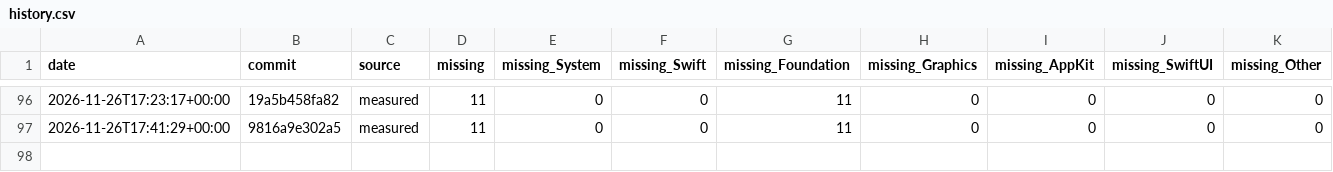
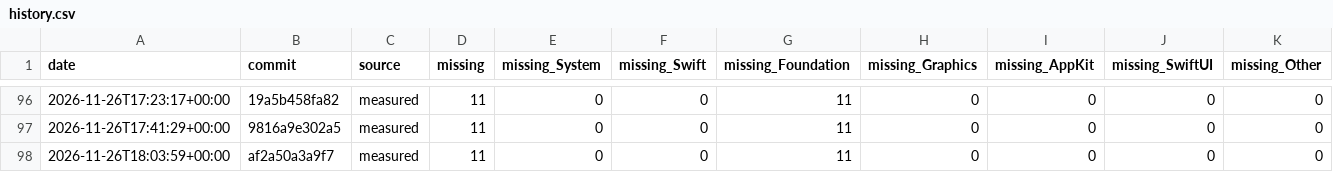
Before and after one commit to GhouI/bitten, a CSV file: history.csv, drawn as a sheet; only a part is shown, gaps mark what is left out; the diff names each change by its address in the sheet, - before the commit and + after, or states it on an @@ line.

```diff
--- a/history.csv
+++ b/history.csv
+row 98: 2026-11-26T18:03:59+00:00 | af2a50a3a9f7 | measured | 11 | 0 | 0 | 11 | 0 | 0 | 0 | 0
```
Also changed, not shown: 1 other file.
